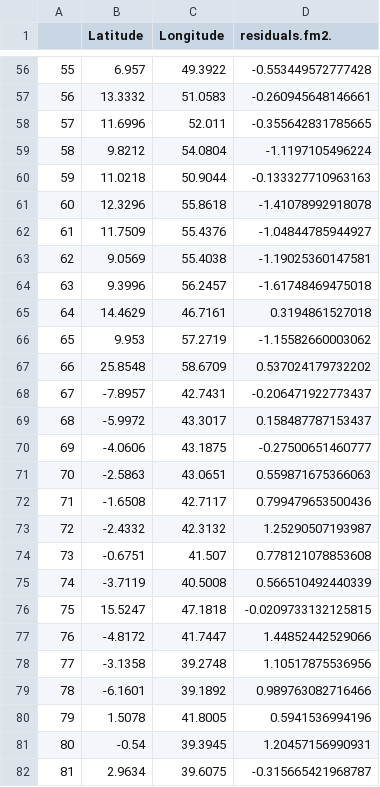
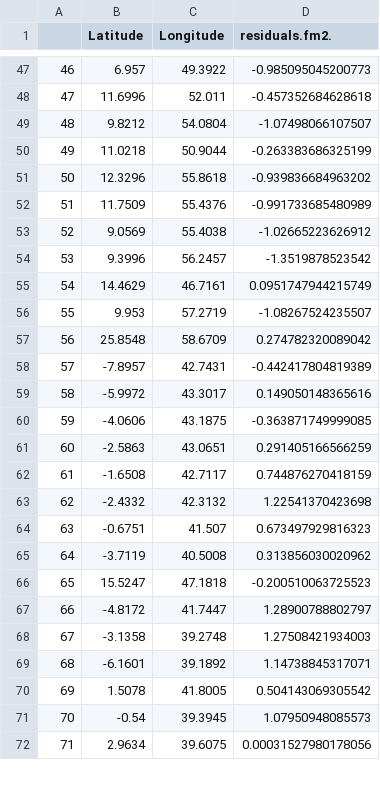
Before and after one commit to fpjaa/geostats-covid, a CSV file: residuals_w2.csv, drawn as a sheet; only a part is shown, gaps mark what is left out; removed rows and columns are numbered as before the commit, all else as after; the diff covers the shown part only; the diff names each change by its address in the sheet, - before the commit and + after, or states it on an @@ line.

```diff
--- a/residuals_w2.csv
+++ b/residuals_w2.csv
@@ column A renumbered from row 34 down @@
-D47 (residuals.fm2.): -0.553449572777428
+D47 (residuals.fm2.): -0.985095045200773
-row 57: 56 | 13.3332 | 51.0583 | -0.260945648146661
-D48 (residuals.fm2.): -0.355642831785665
+D48 (residuals.fm2.): -0.457352684628618
-D49 (residuals.fm2.): -1.1197105496224
+D49 (residuals.fm2.): -1.07498066107507
-D50 (residuals.fm2.): -0.133327710963163
+D50 (residuals.fm2.): -0.263383686325199
-D51 (residuals.fm2.): -1.41078992918078
+D51 (residuals.fm2.): -0.939836684963202
-D52 (residuals.fm2.): -1.04844785944927
+D52 (residuals.fm2.): -0.991733685480989
-D53 (residuals.fm2.): -1.19025360147581
+D53 (residuals.fm2.): -1.02665223626912
-D54 (residuals.fm2.): -1.61748469475018
+D54 (residuals.fm2.): -1.3519878523542
-D55 (residuals.fm2.): 0.3194861527018
+D55 (residuals.fm2.): 0.0951747944215749
-D56 (residuals.fm2.): -1.15582660003062
+D56 (residuals.fm2.): -1.08267524235507
-D57 (residuals.fm2.): 0.537024179732202
+D57 (residuals.fm2.): 0.274782320089042
-D58 (residuals.fm2.): -0.206471922773437
+D58 (residuals.fm2.): -0.442417804819389
-D59 (residuals.fm2.): 0.158487787153437
+D59 (residuals.fm2.): 0.149050148365616
-D60 (residuals.fm2.): -0.27500651460777
+D60 (residuals.fm2.): -0.363871749999085
-D61 (residuals.fm2.): 0.559871675366063
+D61 (residuals.fm2.): 0.291405166566259
-D62 (residuals.fm2.): 0.799479653500436
+D62 (residuals.fm2.): 0.744876270418159
-D63 (residuals.fm2.): 1.25290507193987
+D63 (residuals.fm2.): 1.22541370423698
-D64 (residuals.fm2.): 0.778121078853608
+D64 (residuals.fm2.): 0.673497929816323
-D65 (residuals.fm2.): 0.566510492440339
+D65 (residuals.fm2.): 0.313856030020962
-D66 (residuals.fm2.): -0.0209733132125815
+D66 (residuals.fm2.): -0.200510063725523
-D67 (residuals.fm2.): 1.44852442529066
+D67 (residuals.fm2.): 1.28900788802797
-D68 (residuals.fm2.): 1.10517875536956
+D68 (residuals.fm2.): 1.27508421934003
-D69 (residuals.fm2.): 0.989763082716466
+D69 (residuals.fm2.): 1.14738845317071
-D70 (residuals.fm2.): 0.5941536994196
+D70 (residuals.fm2.): 0.504143069305542
-D71 (residuals.fm2.): 1.20457156990931
+D71 (residuals.fm2.): 1.07950948085573
-D72 (residuals.fm2.): -0.315665421968787
+D72 (residuals.fm2.): 0.00031527980178056
```
Also changed, not shown: 14 removed rows and 88 edited cells elsewhere in this file, residuals_w1.csv, 1 other file.
